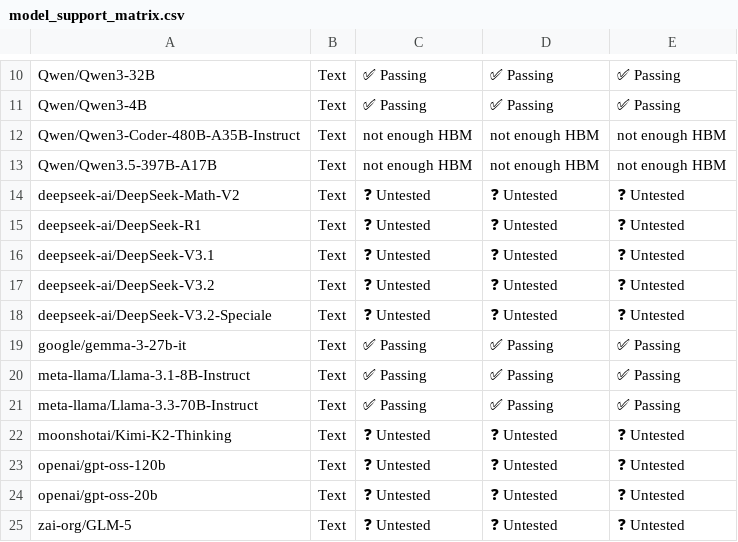
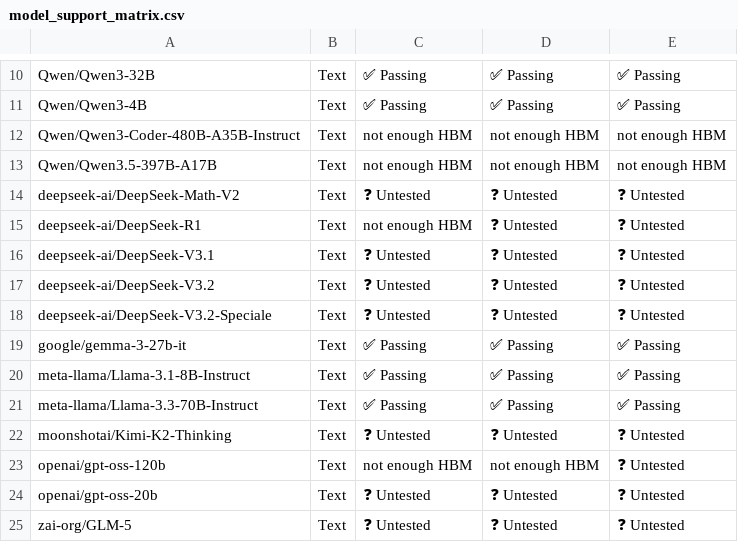
Before and after one commit to inkitori/claude-deepseek-v4, a CSV file: support_matrices/nightly/v6e/vllm/model_support_matrix.csv, drawn as a sheet; only a part is shown, gaps mark what is left out; the diff names each change by its address in the sheet, - before the commit and + after, or states it on an @@ line.

Commit message:
[skip ci] Update nightly support matrices for vllm (v6e/v7x)
Signed-off-by: Buildkite Bot <buildkite-bot@users.noreply.github.com>

```diff
--- a/support_matrices/nightly/v6e/vllm/model_support_matrix.csv
+++ b/support_matrices/nightly/v6e/vllm/model_support_matrix.csv
-C15: ❓ Untested
+C15: not enough HBM
-C23: ❓ Untested
+C23: not enough HBM
-D23: ❓ Untested
+D23: not enough HBM
```
Also changed, not shown: support_matrices/nightly/v7x/vllm/model_support_matrix.csv, 2 other files.
